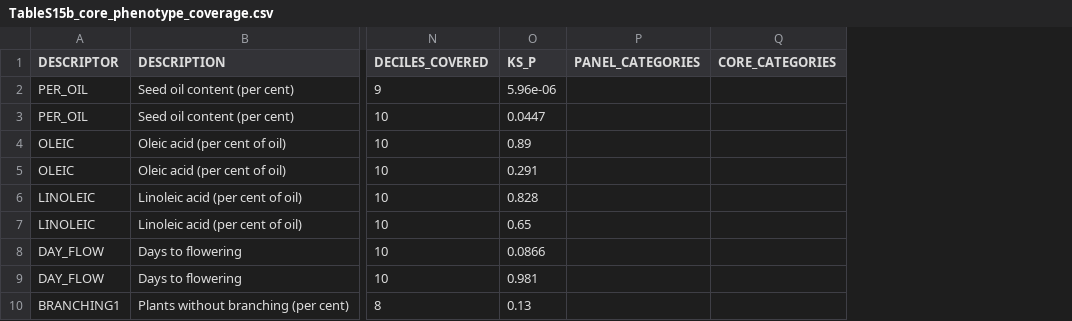
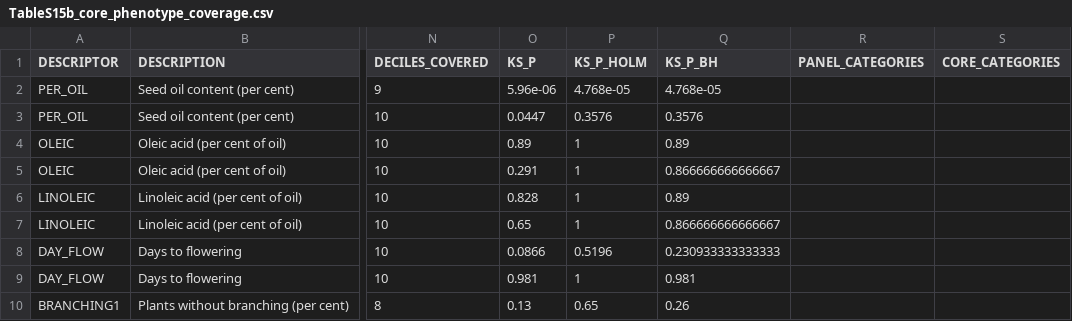
Before and after one commit to ydelen2/sunflower-tgbs-diversity, a CSV file: tables/supplementary/TableS15b_core_phenotype_coverage.csv, drawn as a sheet; only a part is shown, gaps mark what is left out; the diff names each change by its address in the sheet, - before the commit and + after, or states it on an @@ line.

```diff
--- a/tables/supplementary/TableS15b_core_phenotype_coverage.csv
+++ b/tables/supplementary/TableS15b_core_phenotype_coverage.csv
+column P (KS_P_HOLM), rows 2-10: 4.768e-05 | 0.3576 | 1 | 1 | 1 | 1 | 0.5196 | 1 | 0.65
+column Q (KS_P_BH), rows 2-10: 4.768e-05 | 0.3576 | 0.89 | 0.866666666666667 | 0.89 | 0.866666666666667 | 0.230933333333333 | 0.981 | 0.26
```
Also changed, not shown: tables/main/Table1_cluster_diversity_and_identity.csv, tables/main/Table2_LD_decay.csv, 31 other files.
